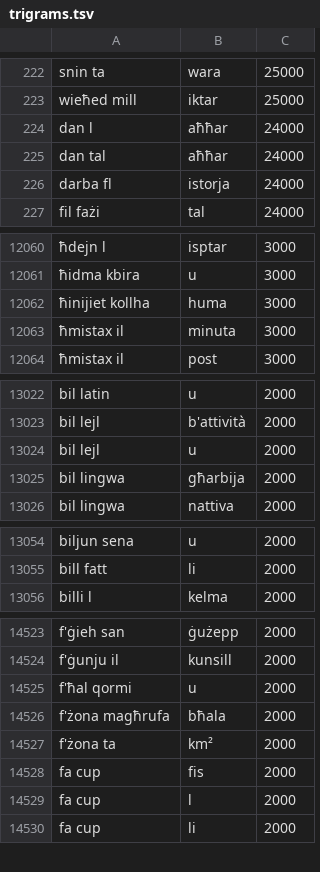
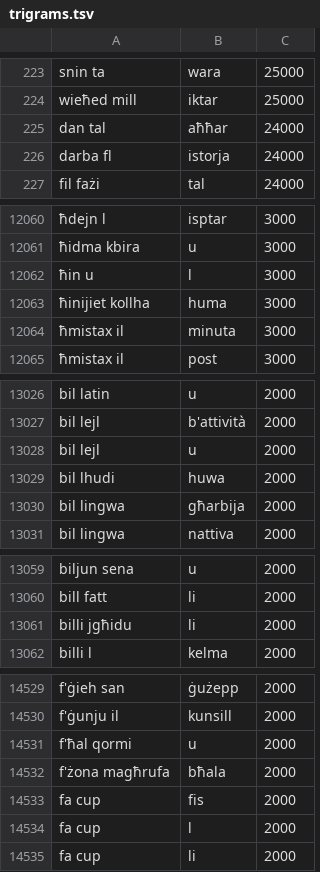
Before and after one commit to richawo/yaps-releases, a TSV file: android-keyboard-language-packs/keyboard/nlp/mt-MT/trigrams.tsv, drawn as a sheet; only a part is shown, gaps mark what is left out; removed rows and columns are numbered as before the commit, all else as after; the diff covers the shown part only; the diff names each change by its address in the sheet, - before the commit and + after, or states it on an @@ line.

```diff
--- a/android-keyboard-language-packs/keyboard/nlp/mt-MT/trigrams.tsv
+++ b/android-keyboard-language-packs/keyboard/nlp/mt-MT/trigrams.tsv
-row 224: dan l | aħħar | 24000
+row 12062: ħin u | l | 3000
+row 13029: bil lhudi | huwa | 2000
+row 13061: billi jgħidu | li | 2000
-row 14527: f'żona ta | km² | 2000
```
Also changed, not shown: 11 added rows, 5 removed rows and 2 edited cells elsewhere in this file, android-keyboard-language-packs/keyboard/nlp/cs-CZ/words.tsv, android-keyboard-language-packs/keyboard/nlp/fr-FR/supplemental_words.tsv, 54 other files.
